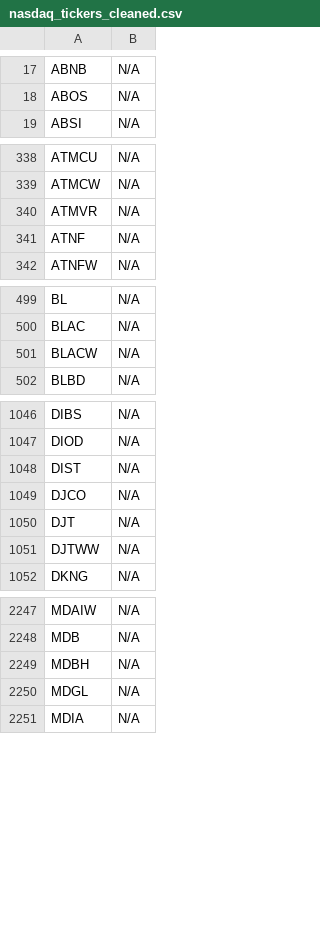
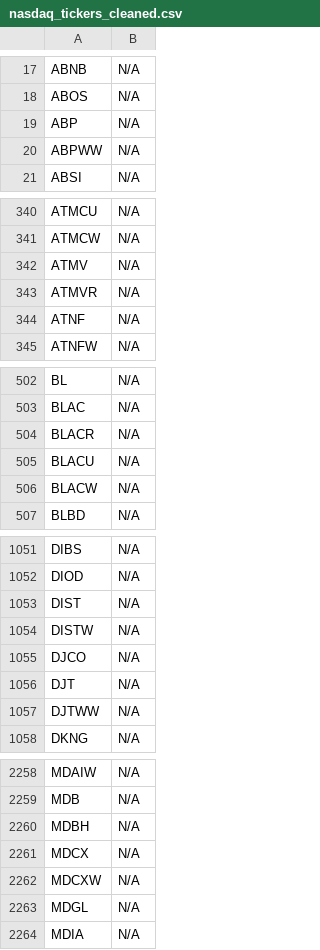
Before and after one commit to JNewman-cell/StockProjects, a CSV file: StockTickers/nasdaq_tickers_cleaned.csv, drawn as a sheet; only a part is shown, gaps mark what is left out; the diff covers the shown part only.

```diff
--- a/StockTickers/nasdaq_tickers_cleaned.csv
+++ b/StockTickers/nasdaq_tickers_cleaned.csv
@@ -18,2 +18,4 @@ ABNB,N/A
 ABOS,N/A
+ABP,N/A
+ABPWW,N/A
 ABSI,N/A
@@ -339,2 +341,3 @@ ATMCU,N/A
 ATMCW,N/A
+ATMV,N/A
 ATMVR,N/A
@@ -500,2 +503,4 @@ BL,N/A
 BLAC,N/A
+BLACR,N/A
+BLACU,N/A
 BLACW,N/A
@@ -1048,2 +1053,3 @@ DIOD,N/A
 DIST,N/A
+DISTW,N/A
 DJCO,N/A
@@ -2249,2 +2260,4 @@ MDB,N/A
 MDBH,N/A
+MDCX,N/A
+MDCXW,N/A
 MDGL,N/A
```
Also changed, not shown: 10 added rows elsewhere in this file, StockTickers/nyse_tickers_cleaned.csv, 1 other file.
